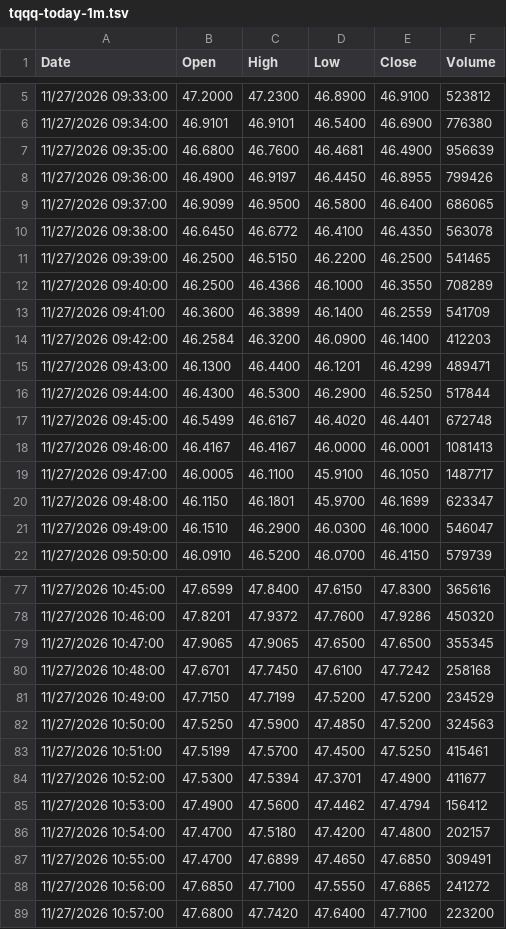
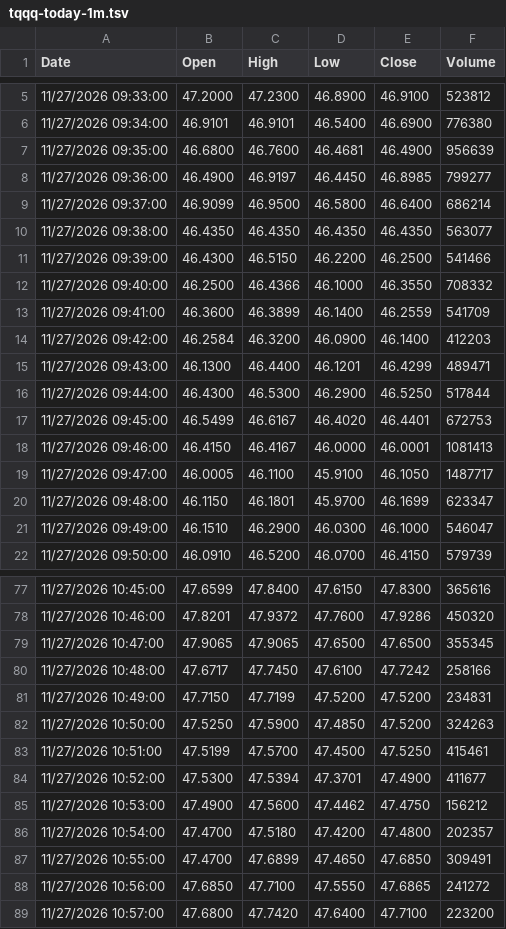
Before and after one commit to OmerFarukCoban/tqqq.networthcast.com, a TSV file: data/intraday/tqqq-today-1m.tsv, drawn as a sheet; only a part is shown, gaps mark what is left out; the diff covers the shown part only.

```diff
--- a/data/intraday/tqqq-today-1m.tsv
+++ b/data/intraday/tqqq-today-1m.tsv
@@ -7,7 +7,7 @@ Date	Open	High	Low	Close	Volume
 11/27/2026 09:35:00	46.6800	46.7600	46.4681	46.4900	956639
-11/27/2026 09:36:00	46.4900	46.9197	46.4450	46.8955	799426
-11/27/2026 09:37:00	46.9099	46.9500	46.5800	46.6400	686065
-11/27/2026 09:38:00	46.6450	46.6772	46.4100	46.4350	563078
-11/27/2026 09:39:00	46.2500	46.5150	46.2200	46.2500	541465
-11/27/2026 09:40:00	46.2500	46.4366	46.1000	46.3550	708289
+11/27/2026 09:36:00	46.4900	46.9197	46.4450	46.8985	799277
+11/27/2026 09:37:00	46.9099	46.9500	46.5800	46.6400	686214
+11/27/2026 09:38:00	46.4350	46.4350	46.4350	46.4350	563077
+11/27/2026 09:39:00	46.4300	46.5150	46.2200	46.2500	541466
+11/27/2026 09:40:00	46.2500	46.4366	46.1000	46.3550	708332
 11/27/2026 09:41:00	46.3600	46.3899	46.1400	46.2559	541709
@@ -16,4 +16,4 @@ Date	Open	High	Low	Close	Volume
 11/27/2026 09:44:00	46.4300	46.5300	46.2900	46.5250	517844
-11/27/2026 09:45:00	46.5499	46.6167	46.4020	46.4401	672748
-11/27/2026 09:46:00	46.4167	46.4167	46.0000	46.0001	1081413
+11/27/2026 09:45:00	46.5499	46.6167	46.4020	46.4401	672753
+11/27/2026 09:46:00	46.4150	46.4167	46.0000	46.0001	1081413
 11/27/2026 09:47:00	46.0005	46.1100	45.9100	46.1050	1487717
@@ -79,9 +79,9 @@ Date	Open	High	Low	Close	Volume
 11/27/2026 10:47:00	47.9065	47.9065	47.6500	47.6500	355345
-11/27/2026 10:48:00	47.6701	47.7450	47.6100	47.7242	258168
-11/27/2026 10:49:00	47.7150	47.7199	47.5200	47.5200	234529
-11/27/2026 10:50:00	47.5250	47.5900	47.4850	47.5200	324563
+11/27/2026 10:48:00	47.6717	47.7450	47.6100	47.7242	258166
+11/27/2026 10:49:00	47.7150	47.7199	47.5200	47.5200	234831
+11/27/2026 10:50:00	47.5250	47.5900	47.4850	47.5200	324263
 11/27/2026 10:51:00	47.5199	47.5700	47.4500	47.5250	415461
 11/27/2026 10:52:00	47.5300	47.5394	47.3701	47.4900	411677
-11/27/2026 10:53:00	47.4900	47.5600	47.4462	47.4794	156412
-11/27/2026 10:54:00	47.4700	47.5180	47.4200	47.4800	202157
+11/27/2026 10:53:00	47.4900	47.5600	47.4462	47.4750	156212
+11/27/2026 10:54:00	47.4700	47.5180	47.4200	47.4800	202357
 11/27/2026 10:55:00	47.4700	47.6899	47.4650	47.6850	309491
```
Also changed, not shown: 73 edited cells elsewhere in this file, data/qqq-hl.tsv, data/spy-hl.tsv, 2 other files.
